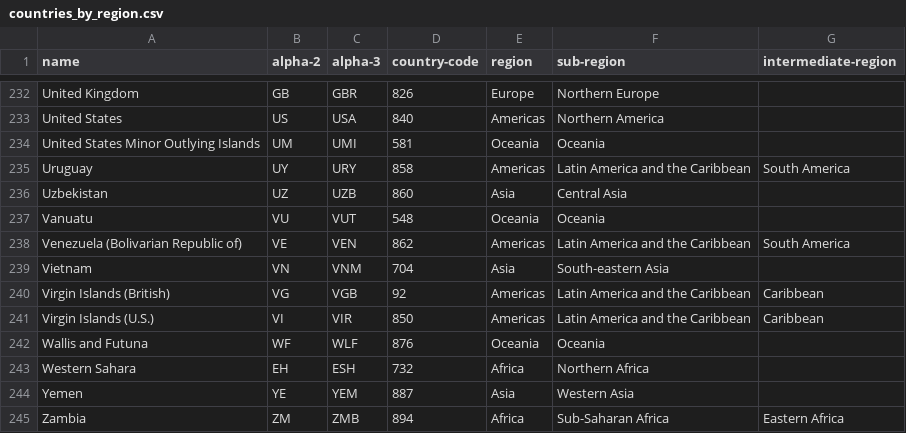
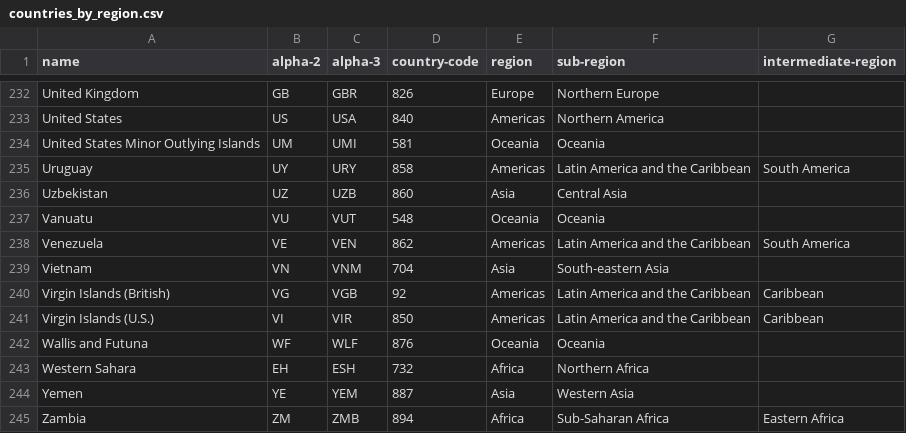
Before and after one commit to johnchandlerbaldwin/data-modeling-project, a CSV file: seeds/countries_by_region.csv, drawn as a sheet; only a part is shown, gaps mark what is left out.

Commit message:
correct country names in seed

```diff
--- a/seeds/countries_by_region.csv
+++ b/seeds/countries_by_region.csv
@@ -237,3 +237,3 @@ Uzbekistan,UZ,UZB,860,Asia,Central Asia,
 Vanuatu,VU,VUT,548,Oceania,Oceania,
-Venezuela (Bolivarian Republic of),VE,VEN,862,Americas,Latin America and the Caribbean,South America
+Venezuela,VE,VEN,862,Americas,Latin America and the Caribbean,South America
 Vietnam,VN,VNM,704,Asia,South-eastern Asia,
```
Also changed, not shown: 1 other file.
